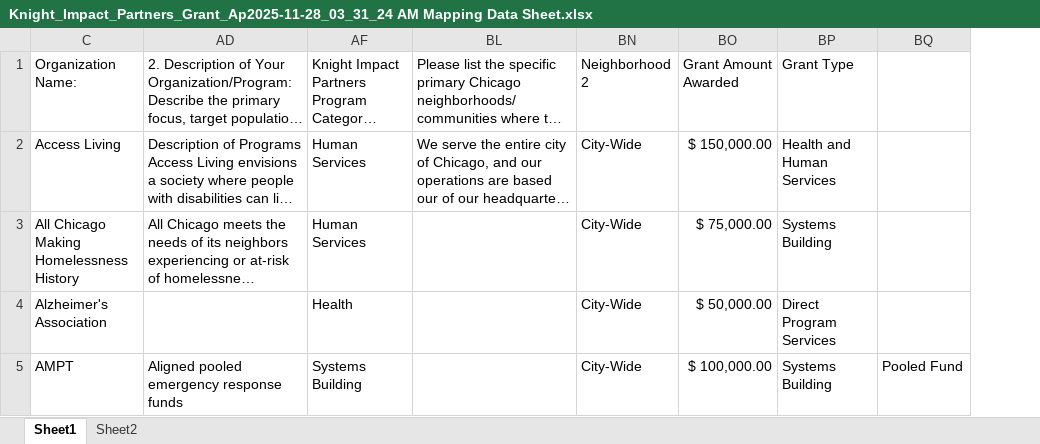
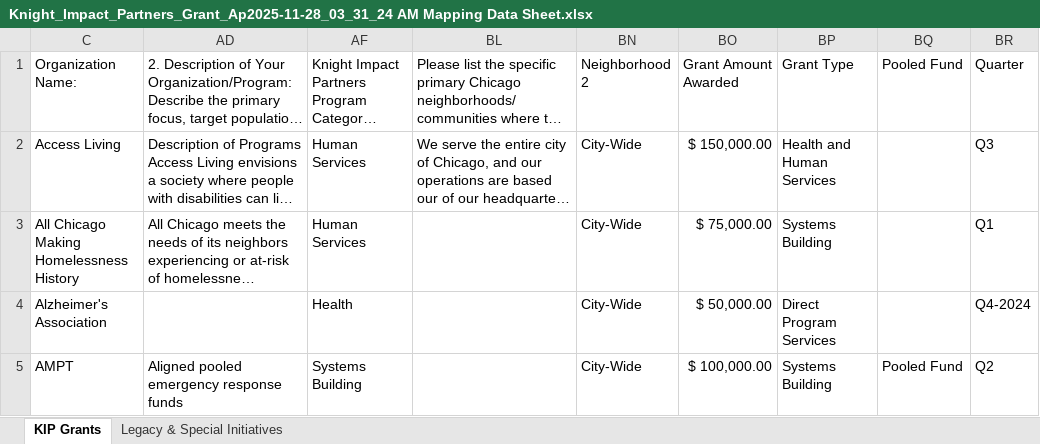
Before and after one commit to Aditya2546/knight-impact-partners-map, an Excel workbook: Knight_Impact_Partners_Grant_Ap2025-11-28_03_31_24 AM Mapping Data Sheet.xlsx, sheet KIP Grants, drawn as a sheet; only a part is shown; long unchanged cells end in …; values as stored, in another font and other column widths than the file's, no cell formats; the diff covers the shown part only; the diff names each change by its address in the sheet, - before the commit and + after, or states it on an @@ line.

```diff
--- a/Knight_Impact_Partners_Grant_Ap2025-11-28_03_31_24 AM Mapping Data Sheet.xlsx (sheet KIP Grants)
+++ b/Knight_Impact_Partners_Grant_Ap2025-11-28_03_31_24 AM Mapping Data Sheet.xlsx (sheet KIP Grants)
-sheet tab: Sheet1
+sheet tab: KIP Grants
-sheet tab: Sheet2
+sheet tab: Legacy & Special Initiatives
+column BR, rows 1-5: Quarter | Q3 | Q1 | Q4-2024 | Q2
-BQ1: (empty)
+BQ1: Pooled Fund
```
Also changed, not shown: 12 added rows, 2 removed rows and 9 edited cells elsewhere in this sheet, sheet Legacy & Special Initiatives, cell formats, hidden cells, 6 other files.
